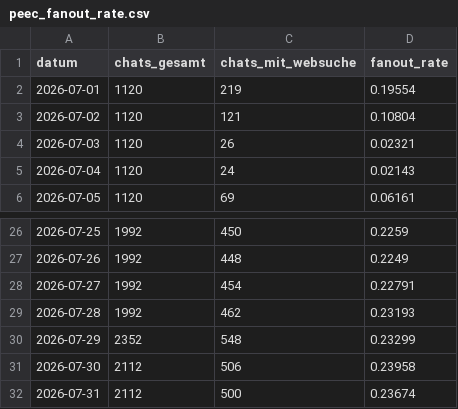
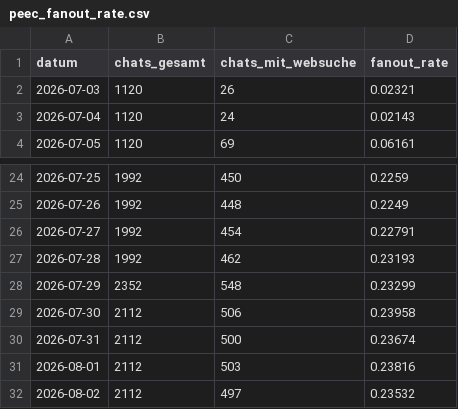
Before and after one commit to phoeser/LLM-Cockpit, a CSV file: data/peec_fanout_rate.csv, drawn as a sheet; only a part is shown, gaps mark what is left out; removed rows and columns are numbered as before the commit, all else as after; the diff names each change by its address in the sheet, - before the commit and + after, or states it on an @@ line.

Commit message:
Peec-Wochenexport 2026-08-02 (Fenster 2026-07-04..2026-08-02): peec_fanout_rate.csv

```diff
--- a/data/peec_fanout_rate.csv
+++ b/data/peec_fanout_rate.csv
-row 2: 2026-07-01 | 1120 | 219 | 0.19554
-row 3: 2026-07-02 | 1120 | 121 | 0.10804
+row 31: 2026-08-01 | 2112 | 503 | 0.23816
+row 32: 2026-08-02 | 2112 | 497 | 0.23532
```
